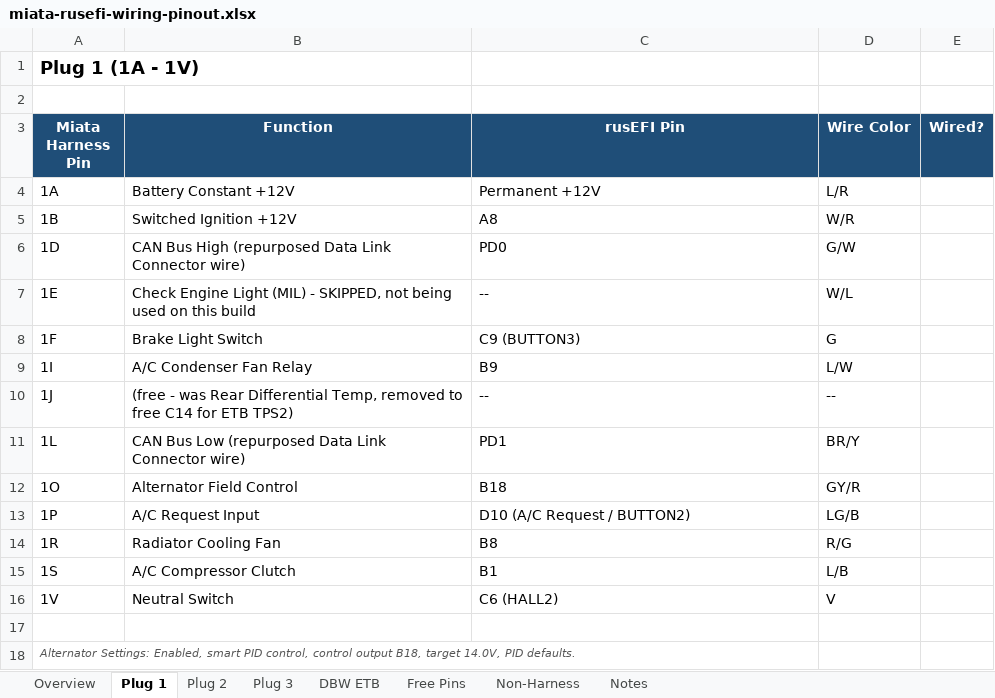
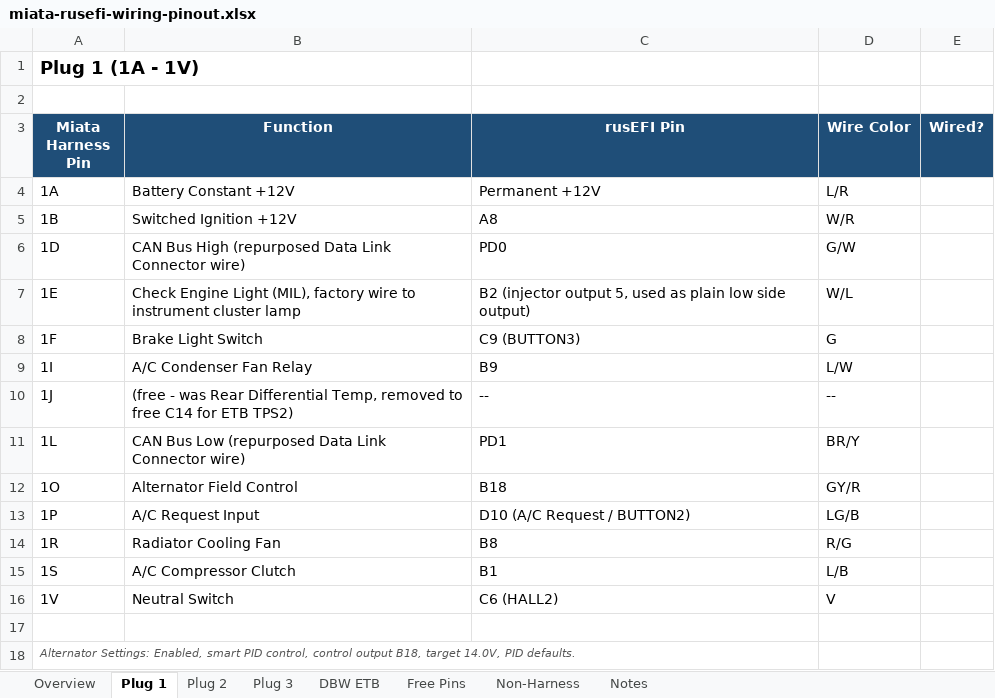
Before and after one commit to AlejoMSP/rusEFI-99-00_miata, an Excel workbook: wiring/miata-rusefi-wiring-pinout.xlsx, sheet Plug 1, drawn as a sheet; values as stored, in another font and other column widths than the file's, no borders; the diff names each change by its address in the sheet, - before the commit and + after, or states it on an @@ line.

Commit message:
Enable CEL: output B2 to harness pin 1E (W/L), B10 rejected as 5V logic coil output

```diff
--- a/wiring/miata-rusefi-wiring-pinout.xlsx (sheet Plug 1)
+++ b/wiring/miata-rusefi-wiring-pinout.xlsx (sheet Plug 1)
-B7 (Function): …Engine Light (MIL) - SKIPPED, not being used on this build
+B7 (Function): …Engine Light (MIL), factory wire to instrument cluster lamp
-C7 (rusEFI Pin): --
+C7 (rusEFI Pin): B2 (injector output 5, used as plain low side output)
```
Also changed, not shown: 1 other file.
